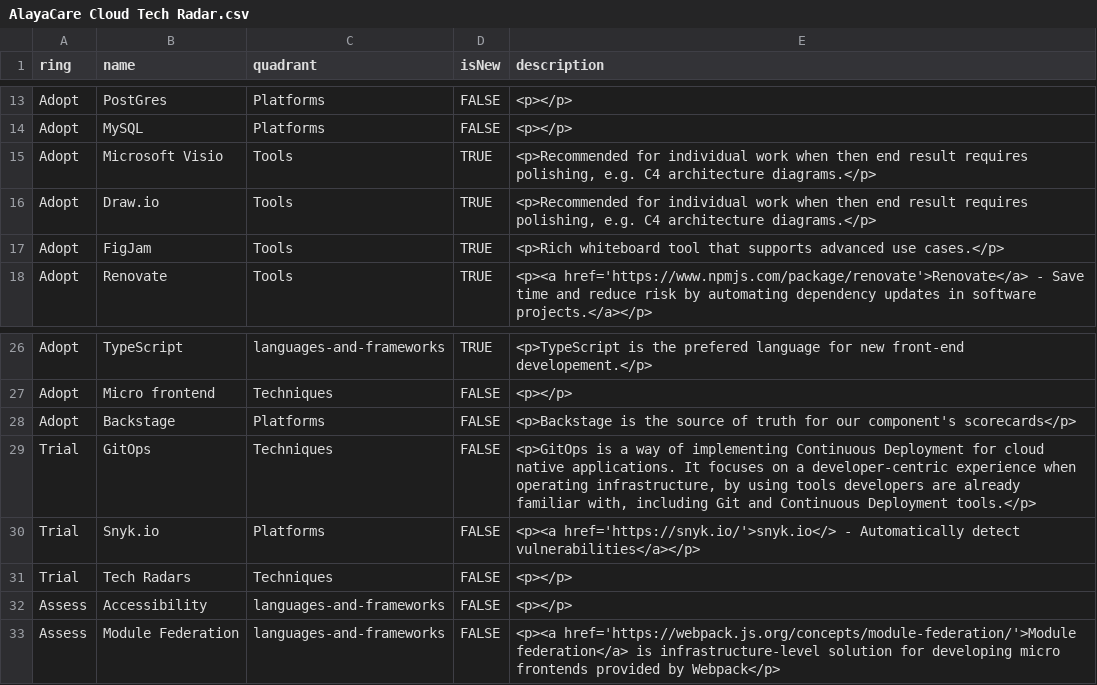
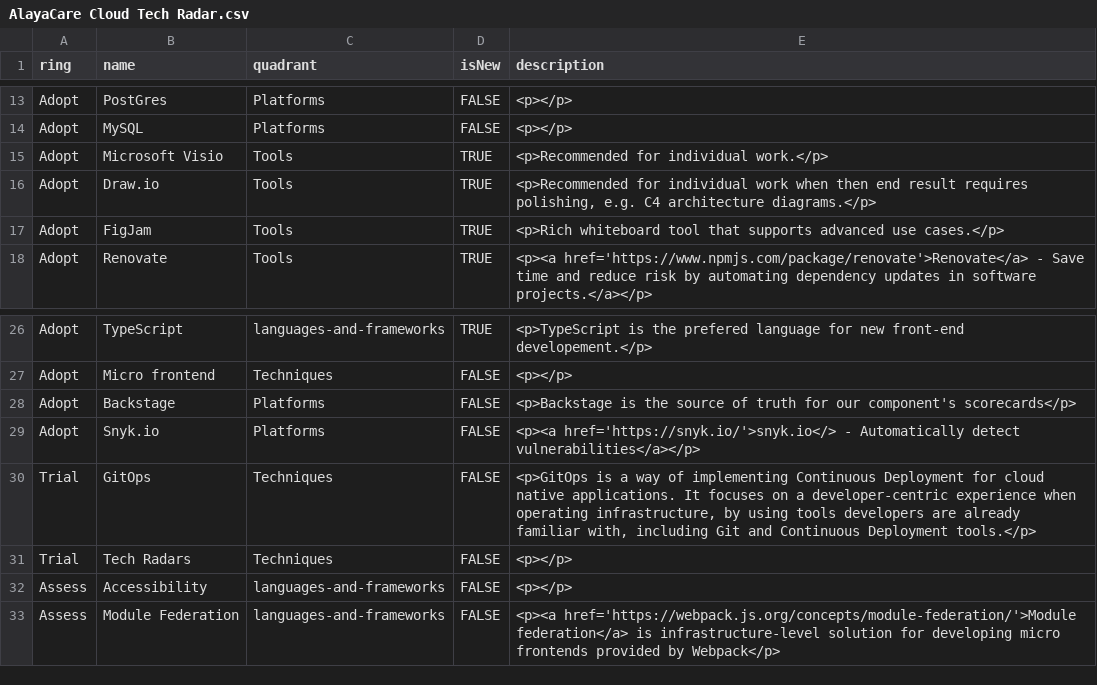
Before and after one commit to AlayaCare/alayacare-cloud-radar, a CSV file: AlayaCare Cloud Tech Radar.csv, drawn as a sheet; only a part is shown, gaps mark what is left out.

Commit message:
Snyk.io in adopt, removed mention of C4 diagram in visio as it is achieved via custom shapres

```diff
--- a/AlayaCare Cloud Tech Radar.csv
+++ b/AlayaCare Cloud Tech Radar.csv
@@ -14,3 +14,3 @@
 "Adopt","MySQL","Platforms","FALSE","<p></p>"
-"Adopt","Microsoft Visio","Tools","TRUE","<p>Recommended for individual work when then end result requires polishing, e.g. C4 architecture diagrams.</p>"
+"Adopt","Microsoft Visio","Tools","TRUE","<p>Recommended for individual work.</p>"
 "Adopt","Draw.io","Tools","TRUE","<p>Recommended for individual work when then end result requires polishing, e.g. C4 architecture diagrams.</p>"
@@ -28,4 +28,4 @@
 "Adopt","Backstage","Platforms","FALSE","<p>Backstage is the source of truth for our component's scorecards</p>"
+"Adopt","Snyk.io","Platforms","FALSE","<p><a href='https://snyk.io/'>snyk.io</> - Automatically detect vulnerabilities</a></p>"
 "Trial","GitOps","Techniques","FALSE","<p>GitOps is a way of implementing Continuous Deployment for cloud native applications. It focuses on a developer-centric experience when operating infrastructure, by using tools developers are already familiar with, including Git and Continuous Deployment tools.</p>"
-"Trial","Snyk.io","Platforms","FALSE","<p><a href='https://snyk.io/'>snyk.io</> - Automatically detect vulnerabilities</a></p>"
 "Trial","Tech Radars","Techniques","FALSE","<p></p>"
```
